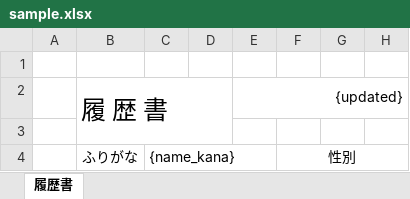
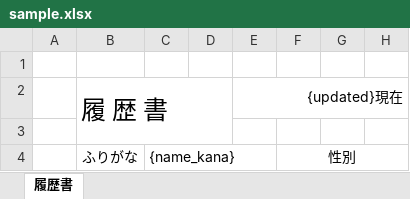
Before and after one commit to ayeci/Resumaker, an Excel workbook: example/sample.xlsx, sheet 履歴書, drawn as a sheet; only a part is shown; values as stored, in another font and other column widths than the file's, no borders; charts and pictures not drawn; the diff names each change by its address in the sheet, - before the commit and + after, or states it on an @@ line.

```diff
--- a/example/sample.xlsx (sheet 履歴書)
+++ b/example/sample.xlsx (sheet 履歴書)
-E2: {updated}
+E2: {updated}現在
```
Also changed, not shown: 4 other files.
